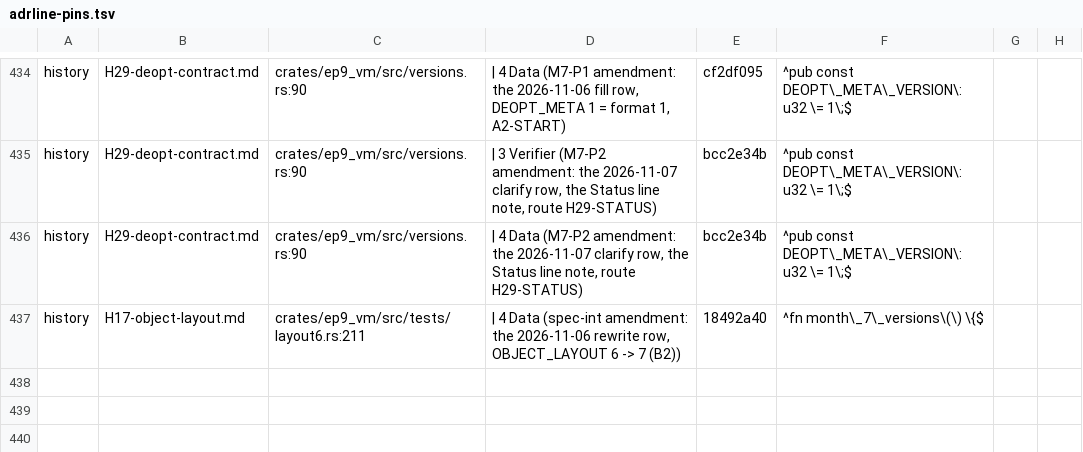
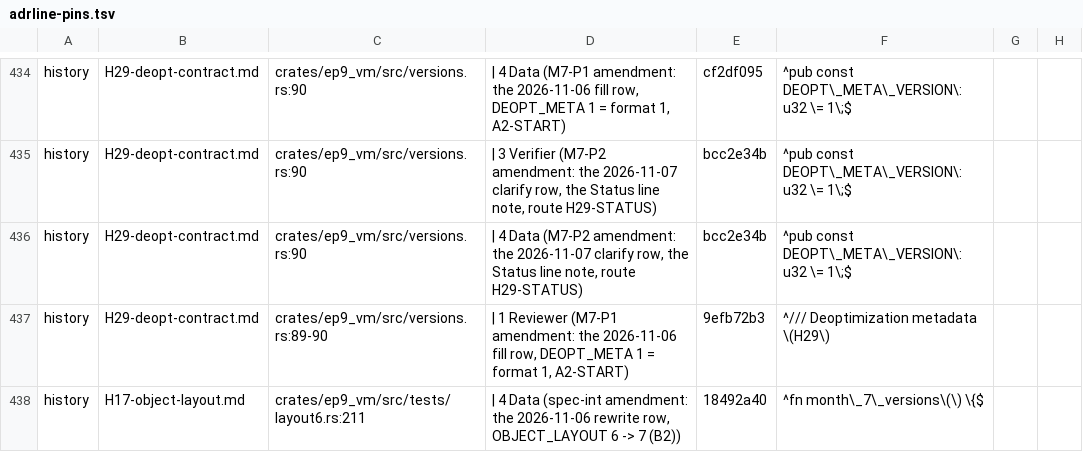
Before and after one commit to ivy-lyn/ep9, a TSV file: tools/xtask/src/exit/adrline-pins.tsv, drawn as a sheet; only a part is shown, gaps mark what is left out.

```diff
--- a/tools/xtask/src/exit/adrline-pins.tsv
+++ b/tools/xtask/src/exit/adrline-pins.tsv
@@ -436,2 +436,3 @@ history	H29-deopt-contract.md	crates/ep9_vm/src/versions.rs:90	| 3 Verifier (M7-
 history	H29-deopt-contract.md	crates/ep9_vm/src/versions.rs:90	| 4 Data (M7-P2 amendment: the 2026-11-07 clarify row, the Status line note, route H29-STATUS)	bcc2e34b	^pub const DEOPT\_META\_VERSION\: u32 \= 1\;$
+history	H29-deopt-contract.md	crates/ep9_vm/src/versions.rs:89-90	| 1 Reviewer (M7-P1 amendment: the 2026-11-06 fill row, DEOPT_META 1 = format 1, A2-START)	9efb72b3	^/// Deoptimization metadata \(H29\)
 history	H17-object-layout.md	crates/ep9_vm/src/tests/layout6.rs:211	| 4 Data (spec-int amendment: the 2026-11-06 rewrite row, OBJECT_LAYOUT 6 -> 7 (B2))	18492a40	^fn month\_7\_versions\(\) \{$
```
Also changed, not shown: 11 other files.
